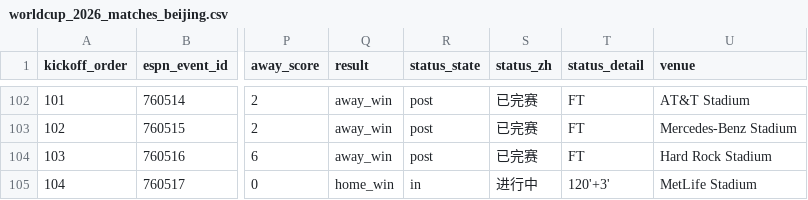
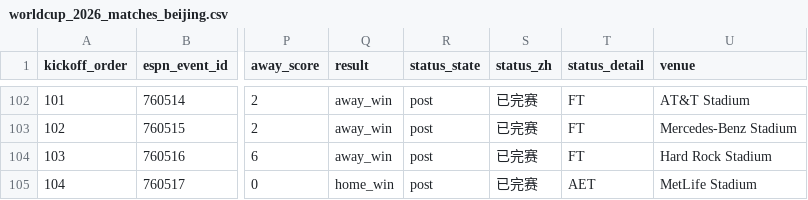
Before and after one commit to quwang86-debug/worldcup-jingcai, a CSV file: data/worldcup_2026_matches_beijing.csv, drawn as a sheet; only a part is shown, gaps mark what is left out; the diff names each change by its address in the sheet, - before the commit and + after, or states it on an @@ line.

```diff
--- a/data/worldcup_2026_matches_beijing.csv
+++ b/data/worldcup_2026_matches_beijing.csv
-R105 (status_state): in
+R105 (status_state): post
-S105 (status_zh): 进行中
+S105 (status_zh): 已完赛
-T105 (status_detail): 120'+3'
+T105 (status_detail): AET
```
Also changed, not shown: 3 other files.
